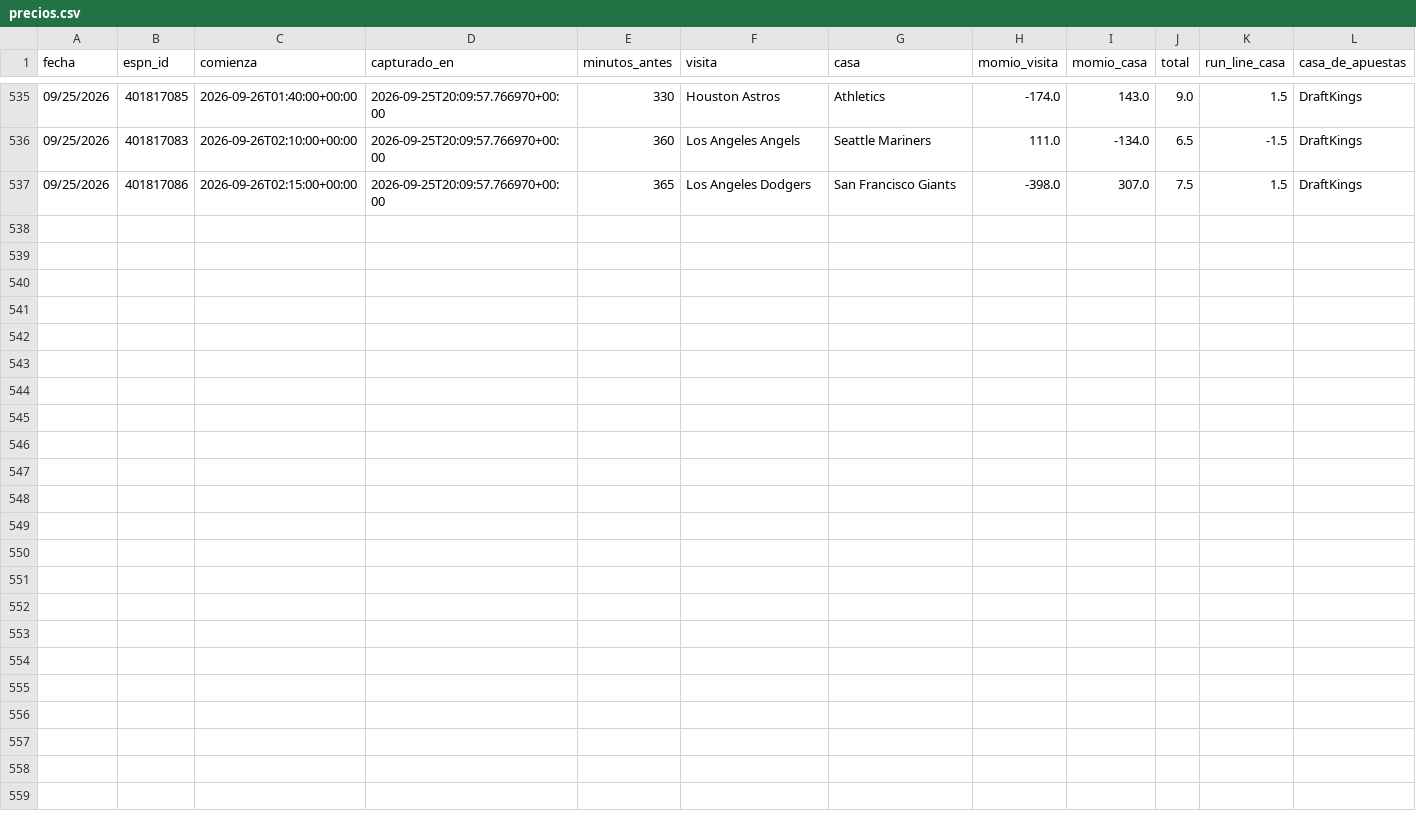
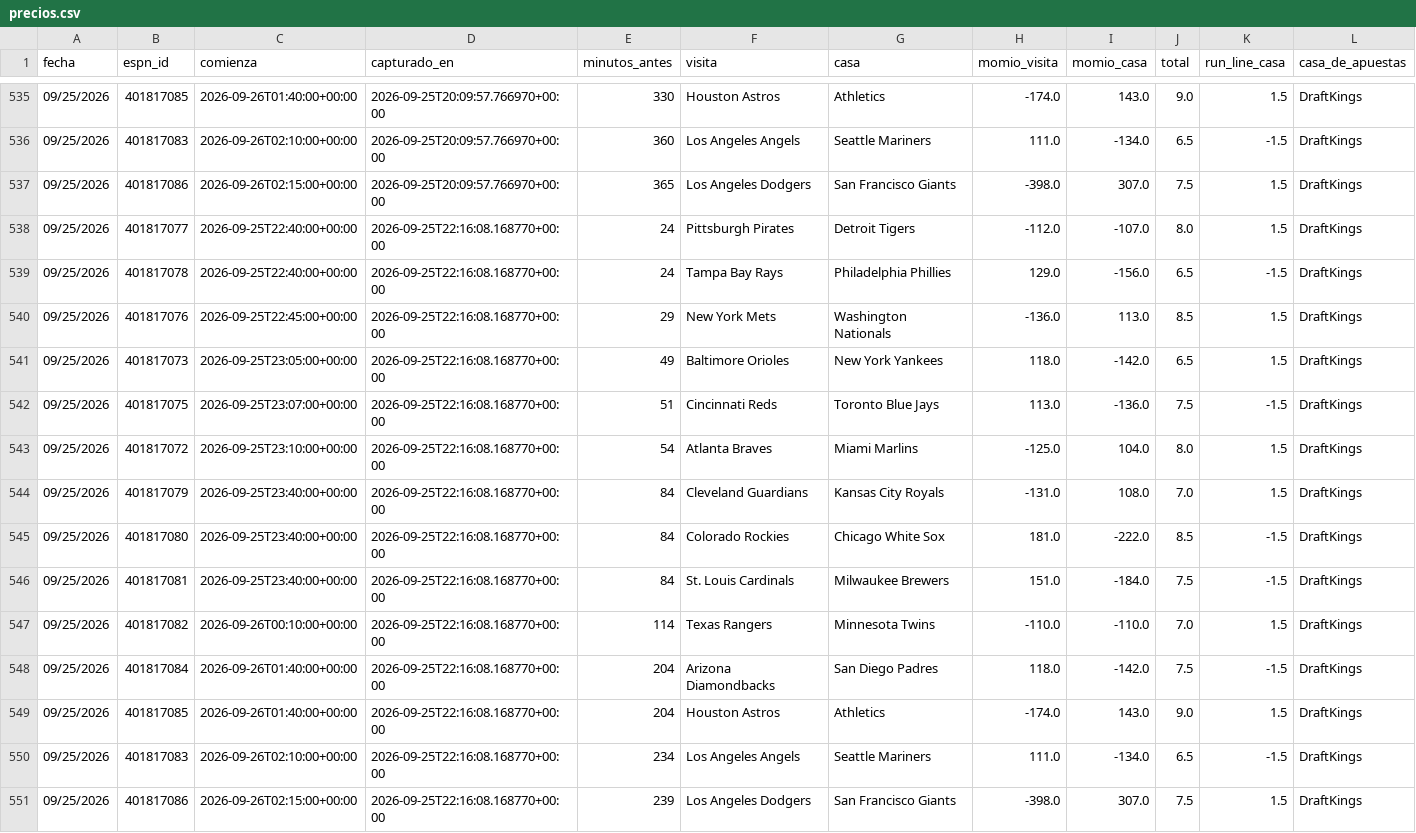
Before and after one commit to Robert123712/MODELO-MLB-V02, a CSV file: precios.csv, drawn as a sheet; only a part is shown, gaps mark what is left out.

```diff
--- a/precios.csv
+++ b/precios.csv
@@ -537 +537,15 @@ fecha,espn_id,comienza,capturado_en,minutos_antes,visita,casa,momio_visita,momio
 09/25/2026,401817086,2026-09-26T02:15:00+00:00,2026-09-25T20:09:57.766970+00:00,365,Los Angeles Dodgers,San Francisco Giants,-398.0,307.0,7.5,1.5,DraftKings
+09/25/2026,401817077,2026-09-25T22:40:00+00:00,2026-09-25T22:16:08.168770+00:00,24,Pittsburgh Pirates,Detroit Tigers,-112.0,-107.0,8.0,1.5,DraftKings
+09/25/2026,401817078,2026-09-25T22:40:00+00:00,2026-09-25T22:16:08.168770+00:00,24,Tampa Bay Rays,Philadelphia Phillies,129.0,-156.0,6.5,-1.5,DraftKings
+09/25/2026,401817076,2026-09-25T22:45:00+00:00,2026-09-25T22:16:08.168770+00:00,29,New York Mets,Washington Nationals,-136.0,113.0,8.5,1.5,DraftKings
+09/25/2026,401817073,2026-09-25T23:05:00+00:00,2026-09-25T22:16:08.168770+00:00,49,Baltimore Orioles,New York Yankees,118.0,-142.0,6.5,1.5,DraftKings
+09/25/2026,401817075,2026-09-25T23:07:00+00:00,2026-09-25T22:16:08.168770+00:00,51,Cincinnati Reds,Toronto Blue Jays,113.0,-136.0,7.5,-1.5,DraftKings
+09/25/2026,401817072,2026-09-25T23:10:00+00:00,2026-09-25T22:16:08.168770+00:00,54,Atlanta Braves,Miami Marlins,-125.0,104.0,8.0,1.5,DraftKings
+09/25/2026,401817079,2026-09-25T23:40:00+00:00,2026-09-25T22:16:08.168770+00:00,84,Cleveland Guardians,Kansas City Royals,-131.0,108.0,7.0,1.5,DraftKings
+09/25/2026,401817080,2026-09-25T23:40:00+00:00,2026-09-25T22:16:08.168770+00:00,84,Colorado Rockies,Chicago White Sox,181.0,-222.0,8.5,-1.5,DraftKings
+09/25/2026,401817081,2026-09-25T23:40:00+00:00,2026-09-25T22:16:08.168770+00:00,84,St. Louis Cardinals,Milwaukee Brewers,151.0,-184.0,7.5,-1.5,DraftKings
+09/25/2026,401817082,2026-09-26T00:10:00+00:00,2026-09-25T22:16:08.168770+00:00,114,Texas Rangers,Minnesota Twins,-110.0,-110.0,7.0,1.5,DraftKings
+09/25/2026,401817084,2026-09-26T01:40:00+00:00,2026-09-25T22:16:08.168770+00:00,204,Arizona Diamondbacks,San Diego Padres,118.0,-142.0,7.5,-1.5,DraftKings
+09/25/2026,401817085,2026-09-26T01:40:00+00:00,2026-09-25T22:16:08.168770+00:00,204,Houston Astros,Athletics,-174.0,143.0,9.0,1.5,DraftKings
+09/25/2026,401817083,2026-09-26T02:10:00+00:00,2026-09-25T22:16:08.168770+00:00,234,Los Angeles Angels,Seattle Mariners,111.0,-134.0,6.5,-1.5,DraftKings
+09/25/2026,401817086,2026-09-26T02:15:00+00:00,2026-09-25T22:16:08.168770+00:00,239,Los Angeles Dodgers,San Francisco Giants,-398.0,307.0,7.5,1.5,DraftKings
```
Also changed, not shown: 5 other files.
